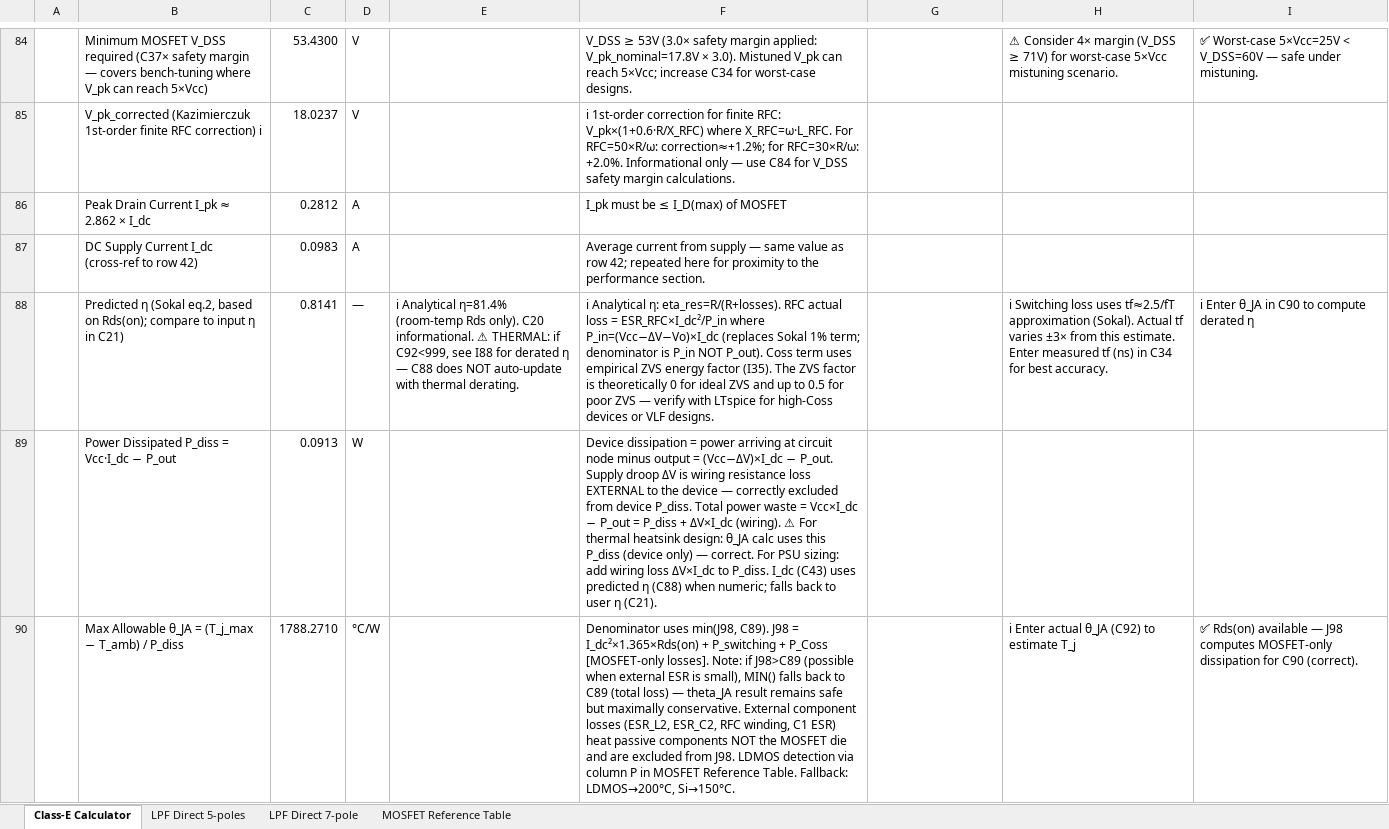
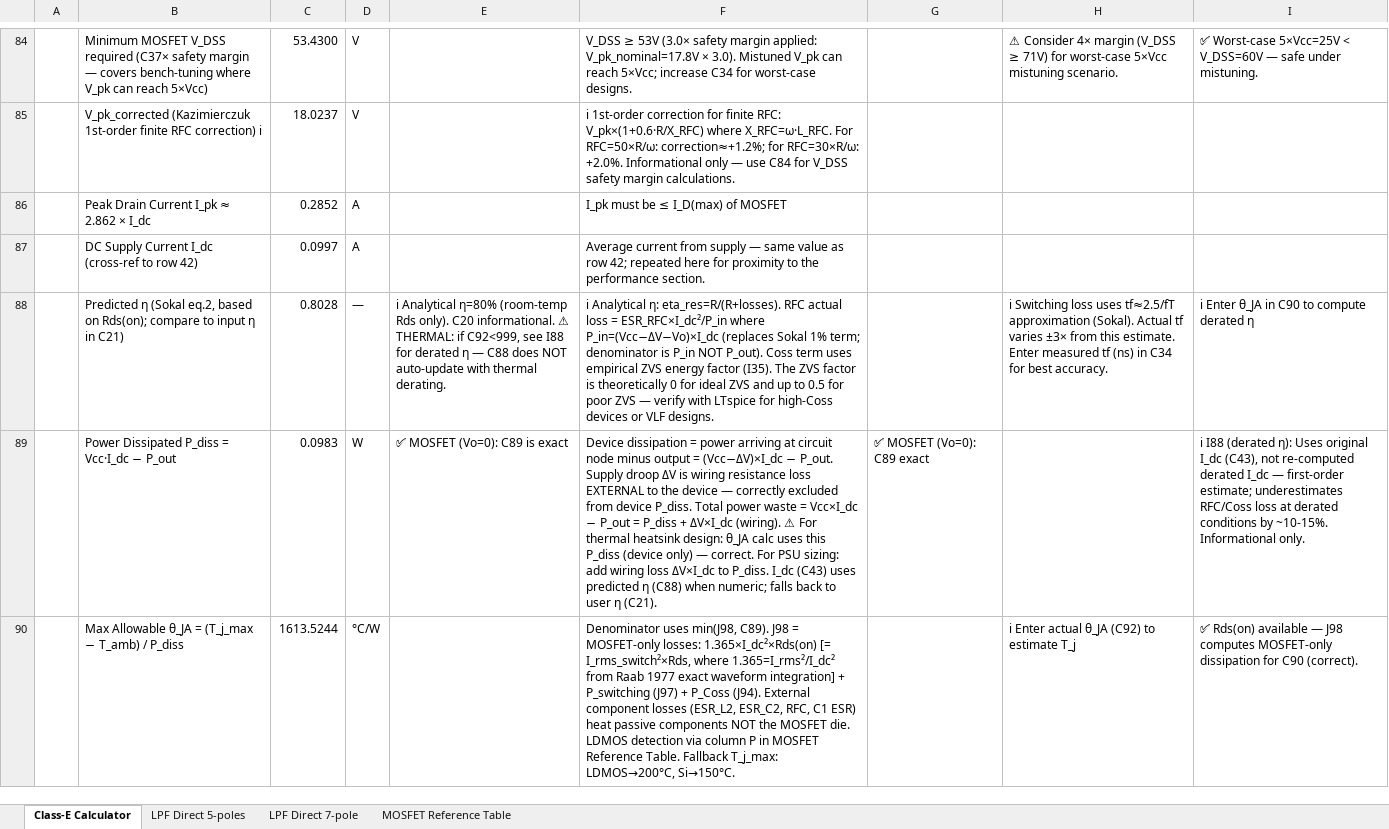
Before and after one commit to hiperiondev/CLASS-E_DESIGN_CALCULATOR, an Excel workbook: ClassE_Amplifier_Calculator.xlsx, sheet Class-E Calculator, drawn as a sheet; only a part is shown, gaps mark what is left out; values as stored, in another font and other column widths than the file's, no cell formats; removed rows and columns are numbered as before the commit, all else as after; the diff covers the shown part only; the diff names each change by its address in the sheet, - before the commit and + after, or states it on an @@ line.

Commit message:
some fixes

```diff
--- a/ClassE_Amplifier_Calculator.xlsx (sheet Class-E Calculator)
+++ b/ClassE_Amplifier_Calculator.xlsx (sheet Class-E Calculator)
-C86: 0.2812
+C86: 0.2852
-C87: 0.0983
+C87: 0.0997
-C88: 0.8141
+C88: 0.8028
-E88: ℹ Analytical η=81.4% (room-temp Rds…
+E88: ℹ Analytical η=80% (room-temp Rds…
-row 89:  | Power Dissipated P_diss = Vcc·I_dc − P_out | 0.0913 | W |  | Device dissipation = power arriving at circuit node minus output = (Vcc−ΔV)×I_dc − P_out. Supply droop ΔV is wiring resistance loss EXTERNAL to the device — correctly excluded from device P_diss. Total power waste = Vcc×I_dc − P_out = P_diss + ΔV×I_dc (wiring). ⚠ For thermal heatsink design: θ_JA calc uses this P_diss (device only) — correct. For PSU sizing: add wiring loss ΔV×I_dc to P_diss. I_dc (C43) uses predicted η (C88) when numeric; falls back to user η (C21).
+row 89:  | Power Dissipated P_diss = Vcc·I_dc − P_out | 0.0983 | W | ✅ MOSFET (Vo=0): C89 is exact | Device dissipation = power arriving at circuit node minus output = (Vcc−ΔV)×I_dc − P_out. Supply droop ΔV is wiring resistance loss EXTERNAL to the device — correctly excluded from device P_diss. Total power waste = Vcc×I_dc − P_out = P_diss + ΔV×I_dc (wiring). ⚠ For thermal heatsink design: θ_JA calc uses this P_diss (device only) — correct. For PSU sizing: add wiring loss ΔV×I_dc to P_diss. I_dc (C43) uses predicted η (C88) when numeric; falls back to user η (C21). | ✅ MOSFET (Vo=0): C89 exact |  | ℹ I88 (derated η): Uses original I_dc (C43), not re-computed derated I_dc — first-order estimate; underestimates RFC/Coss loss at derated conditions by ~10-15%. Informational only.
-C90: 1788.2710
+C90: 1613.5244
-F90: …J98 = I_dc²×1.365×Rds(on) + P_switching + P_Coss [MOSFET-only losses]. Note: if J98>C89 (possible when external ESR is small), MIN() falls back to C89 (total loss) — theta_JA result remains safe but maximally conservative. External component losses (ESR_L2, ESR_C2, RFC winding, C1 ESR) heat passive components NOT the MOSFET die and are excluded from J98. LDMOS detection via column P in MOSFET Reference Table. Fallback: LDMOS→200°C, Si→150°C.
+F90: …J98 = MOSFET-only losses: 1.365×I_dc²×Rds(on) [= I_rms_switch²×Rds, where 1.365=I_rms²/I_dc² from Raab 1977 exact waveform integration] + P_switching (J97) + P_Coss (J94). External component losses (ESR_L2, ESR_C2, RFC, C1 ESR) heat passive components NOT the MOSFET die. LDMOS detection via column P in MOSFET Reference Table. Fallback T_j_max: LDMOS→200°C, Si→150°C.
```
Also changed, not shown: 2 added rows, 7 removed rows and 18 edited cells elsewhere in this sheet, sheet LPF Direct 7-pole, sheet LPF Direct 5-poles, sheet MOSFET Reference Table, cell formats, formulas that keep their value, hidden cells.
